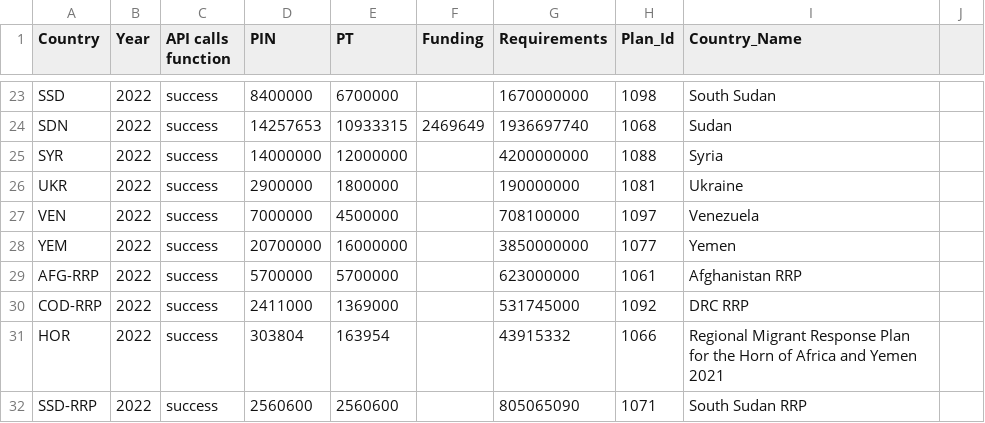
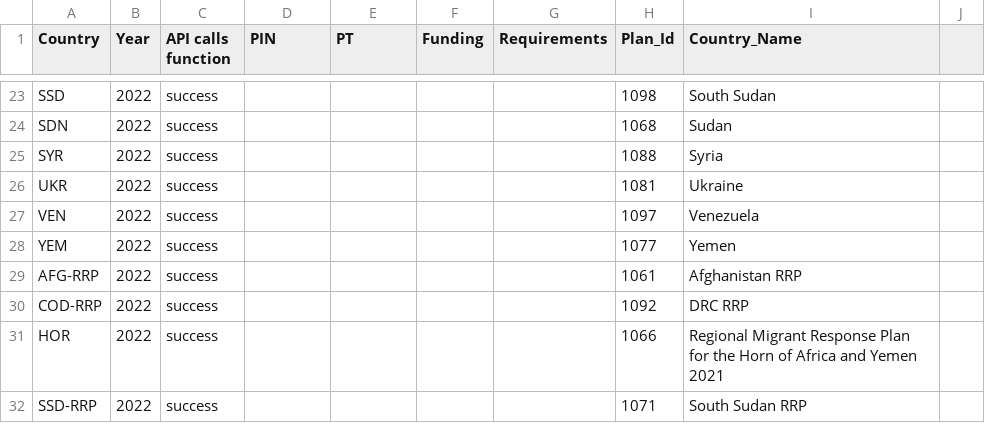
Before and after one commit to alexandru-m-g/csv-cache-helper, a CSV file: data/fts_qc_test.csv, drawn as a sheet; only a part is shown, gaps mark what is left out; the diff covers the shown part only; the diff names each change by its address in the sheet, - before the commit and + after, or states it on an @@ line.

```diff
--- a/data/fts_qc_test.csv
+++ b/data/fts_qc_test.csv
-D23 (PIN): 8400000
+D23 (PIN): (empty)
-E23 (PT): 6700000
+E23 (PT): (empty)
-G23 (Requirements): 1670000000
+G23 (Requirements): (empty)
-D24 (PIN): 14257653
+D24 (PIN): (empty)
-E24 (PT): 10933315
+E24 (PT): (empty)
-F24 (Funding): 2469649
+F24 (Funding): (empty)
-G24 (Requirements): 1936697740
+G24 (Requirements): (empty)
-D25 (PIN): 14000000
+D25 (PIN): (empty)
-E25 (PT): 12000000
+E25 (PT): (empty)
-G25 (Requirements): 4200000000
+G25 (Requirements): (empty)
-D26 (PIN): 2900000
+D26 (PIN): (empty)
-E26 (PT): 1800000
+E26 (PT): (empty)
-G26 (Requirements): 190000000
+G26 (Requirements): (empty)
-D27 (PIN): 7000000
+D27 (PIN): (empty)
-E27 (PT): 4500000
+E27 (PT): (empty)
-G27 (Requirements): 708100000
+G27 (Requirements): (empty)
-D28 (PIN): 20700000
+D28 (PIN): (empty)
-E28 (PT): 16000000
+E28 (PT): (empty)
-G28 (Requirements): 3850000000
+G28 (Requirements): (empty)
-D29 (PIN): 5700000
+D29 (PIN): (empty)
-E29 (PT): 5700000
+E29 (PT): (empty)
-G29 (Requirements): 623000000
+G29 (Requirements): (empty)
-D30 (PIN): 2411000
+D30 (PIN): (empty)
-E30 (PT): 1369000
+E30 (PT): (empty)
-G30 (Requirements): 531745000
+G30 (Requirements): (empty)
-D31 (PIN): 303804
+D31 (PIN): (empty)
-E31 (PT): 163954
+E31 (PT): (empty)
-G31 (Requirements): 43915332
+G31 (Requirements): (empty)
-D32 (PIN): 2560600
+D32 (PIN): (empty)
-E32 (PT): 2560600
+E32 (PT): (empty)
-G32 (Requirements): 805065090
+G32 (Requirements): (empty)
```
Also changed, not shown: 138 edited cells elsewhere in this file.
